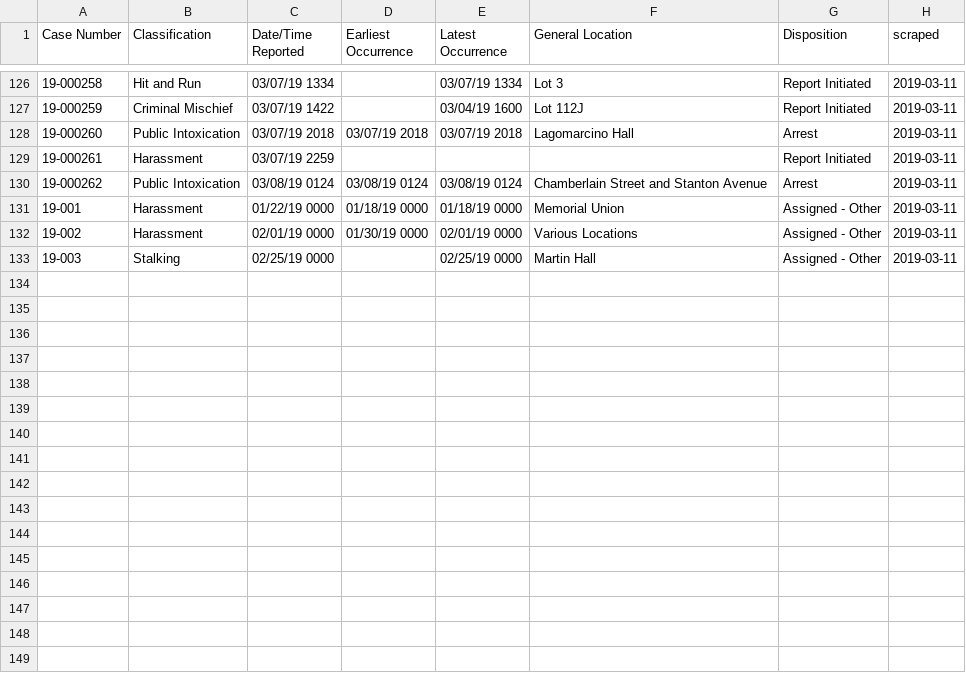
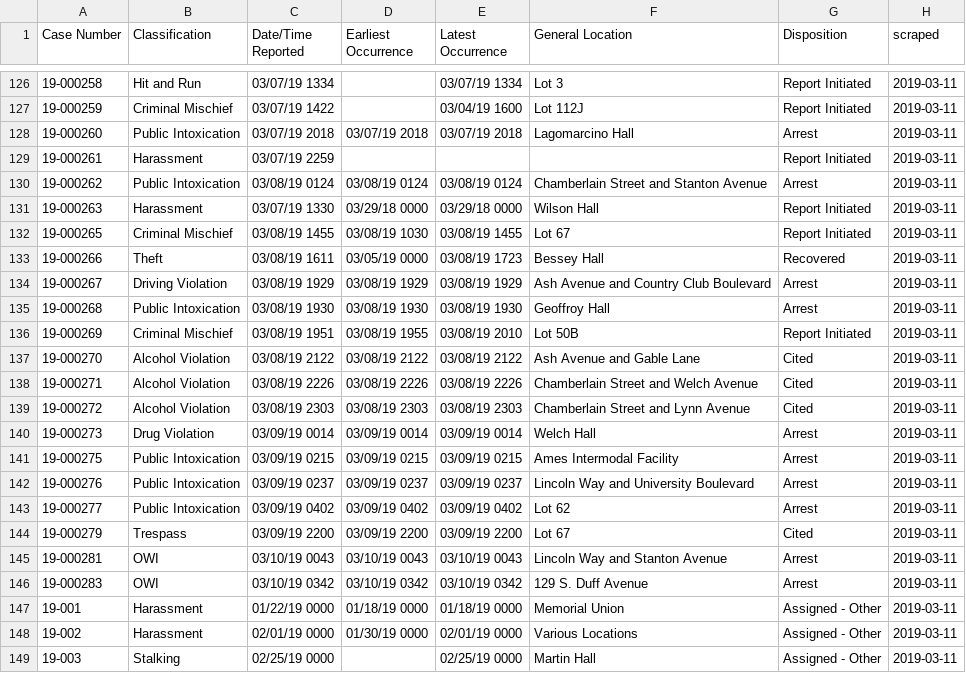
Before and after one commit to srvanderplas/ISU_Crime_Data, a CSV file: isu_crime_data.csv, drawn as a sheet; only a part is shown, gaps mark what is left out.

Commit message:
Automatic Update

```diff
--- a/isu_crime_data.csv
+++ b/isu_crime_data.csv
@@ -130,2 +130,18 @@ Case Number,Classification,Date/Time Reported,Earliest Occurrence,Latest Occurre
 19-000262,Public Intoxication,03/08/19 0124,03/08/19 0124,03/08/19 0124,Chamberlain Street and Stanton Avenue,Arrest,2019-03-11
+19-000263,Harassment,03/07/19 1330,03/29/18 0000,03/29/18 0000,Wilson Hall,Report Initiated,2019-03-11
+19-000265,Criminal Mischief,03/08/19 1455,03/08/19 1030,03/08/19 1455,Lot 67,Report Initiated,2019-03-11
+19-000266,Theft,03/08/19 1611,03/05/19 0000,03/08/19 1723,Bessey Hall,Recovered,2019-03-11
+19-000267,Driving Violation,03/08/19 1929,03/08/19 1929,03/08/19 1929,Ash Avenue and Country Club Boulevard,Arrest,2019-03-11
+19-000268,Public Intoxication,03/08/19 1930,03/08/19 1930,03/08/19 1930,Geoffroy Hall,Arrest,2019-03-11
+19-000269,Criminal Mischief,03/08/19 1951,03/08/19 1955,03/08/19 2010,Lot 50B,Report Initiated,2019-03-11
+19-000270,Alcohol Violation,03/08/19 2122,03/08/19 2122,03/08/19 2122,Ash Avenue and Gable Lane,Cited,2019-03-11
+19-000271,Alcohol Violation,03/08/19 2226,03/08/19 2226,03/08/19 2226,Chamberlain Street and Welch Avenue,Cited,2019-03-11
+19-000272,Alcohol Violation,03/08/19 2303,03/08/19 2303,03/08/19 2303,Chamberlain Street and Lynn Avenue,Cited,2019-03-11
+19-000273,Drug Violation,03/09/19 0014,03/09/19 0014,03/09/19 0014,Welch Hall,Arrest,2019-03-11
+19-000275,Public Intoxication,03/09/19 0215,03/09/19 0215,03/09/19 0215,Ames Intermodal Facility,Arrest,2019-03-11
+19-000276,Public Intoxication,03/09/19 0237,03/09/19 0237,03/09/19 0237,Lincoln Way and University Boulevard,Arrest,2019-03-11
+19-000277,Public Intoxication,03/09/19 0402,03/09/19 0402,03/09/19 0402,Lot 62,Arrest,2019-03-11
+19-000279,Trespass,03/09/19 2200,03/09/19 2200,03/09/19 2200,Lot 67,Cited,2019-03-11
+19-000281,OWI,03/10/19 0043,03/10/19 0043,03/10/19 0043,Lincoln Way and Stanton Avenue,Arrest,2019-03-11
+19-000283,OWI,03/10/19 0342,03/10/19 0342,03/10/19 0342,129 S. Duff Avenue,Arrest,2019-03-11
 19-001,Harassment,01/22/19 0000,01/18/19 0000,01/18/19 0000,Memorial Union,Assigned - Other,2019-03-11
```
